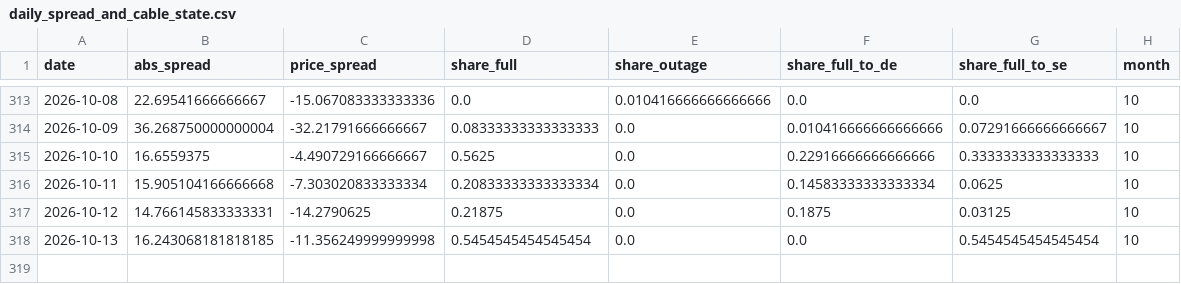
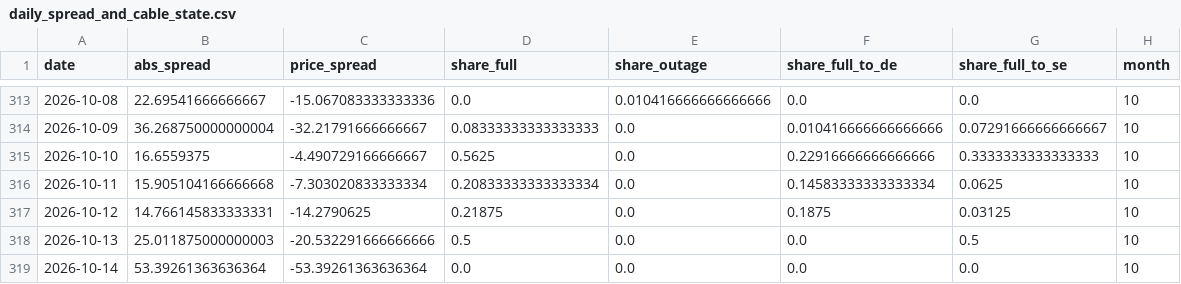
Before and after one commit to niklaslivchitz/Energy-Pricing-Analysis-DE-LU-vs-SE4, a CSV file: outputs/tables/cable/daily_spread_and_cable_state.csv, drawn as a sheet; only a part is shown, gaps mark what is left out.

```diff
--- a/outputs/tables/cable/daily_spread_and_cable_state.csv
+++ b/outputs/tables/cable/daily_spread_and_cable_state.csv
@@ -317,2 +317,3 @@ date,abs_spread,price_spread,share_full,share_outage,share_full_to_de,share_full
 2026-10-12,14.766145833333331,-14.2790625,0.21875,0.0,0.1875,0.03125,10
-2026-10-13,16.243068181818185,-11.356249999999998,0.5454545454545454,0.0,0.0,0.5454545454545454,10
+2026-10-13,25.011875000000003,-20.532291666666666,0.5,0.0,0.0,0.5,10
+2026-10-14,53.39261363636364,-53.39261363636364,0.0,0.0,0.0,0.0,10
```
Also changed, not shown: outputs/tables/cable/flow_by_direction.csv, outputs/tables/cable/regression_coefficients.csv, 19 other files.
